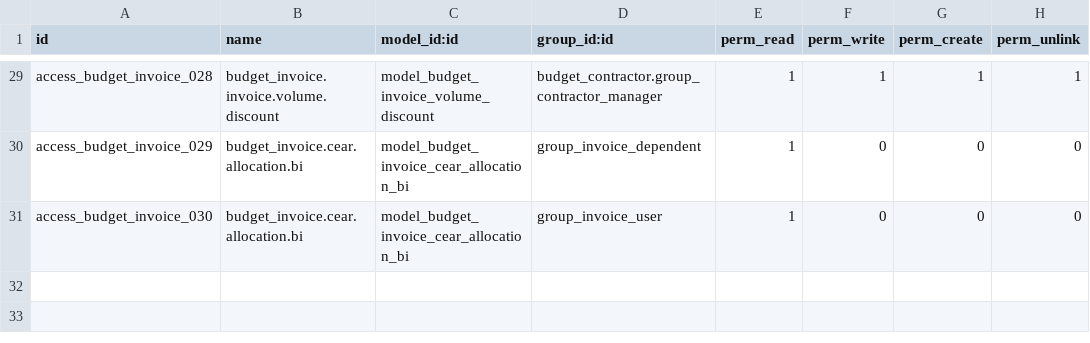
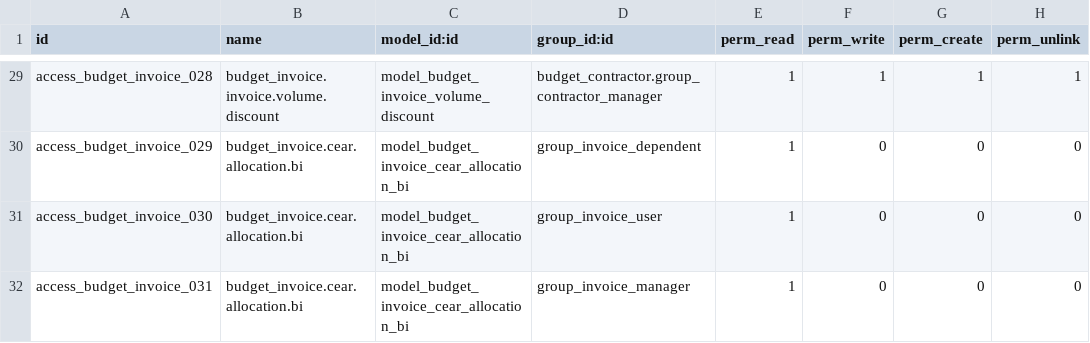
Before and after one commit to Guobower/odoo-budget-invoice, a CSV file: security/ir.model.access.csv, drawn as a sheet; only a part is shown, gaps mark what is left out; the diff names each change by its address in the sheet, - before the commit and + after, or states it on an @@ line.

Commit message:
ACL for manager in cear allocation bi

```diff
--- a/security/ir.model.access.csv
+++ b/security/ir.model.access.csv
+row 32: access_budget_invoice_031 | budget_invoice.cear.allocation.bi | model_budget_invoice_cear_allocation_bi | group_invoice_manager | 1 | 0 | 0 | 0
```
